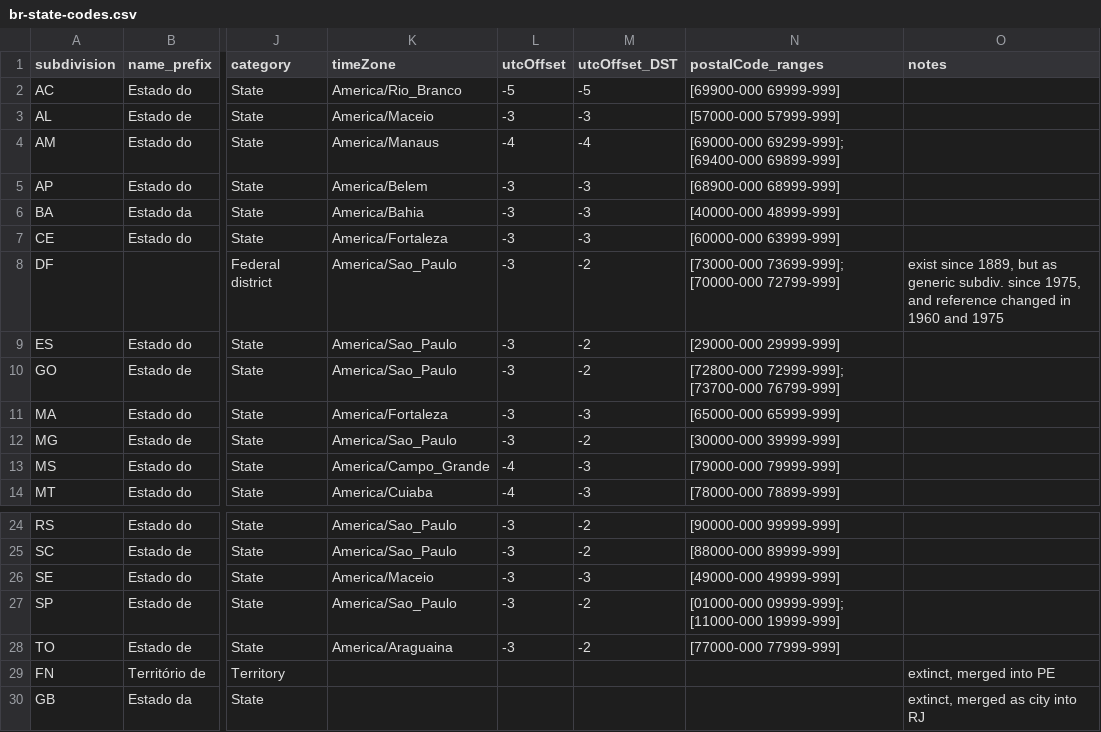
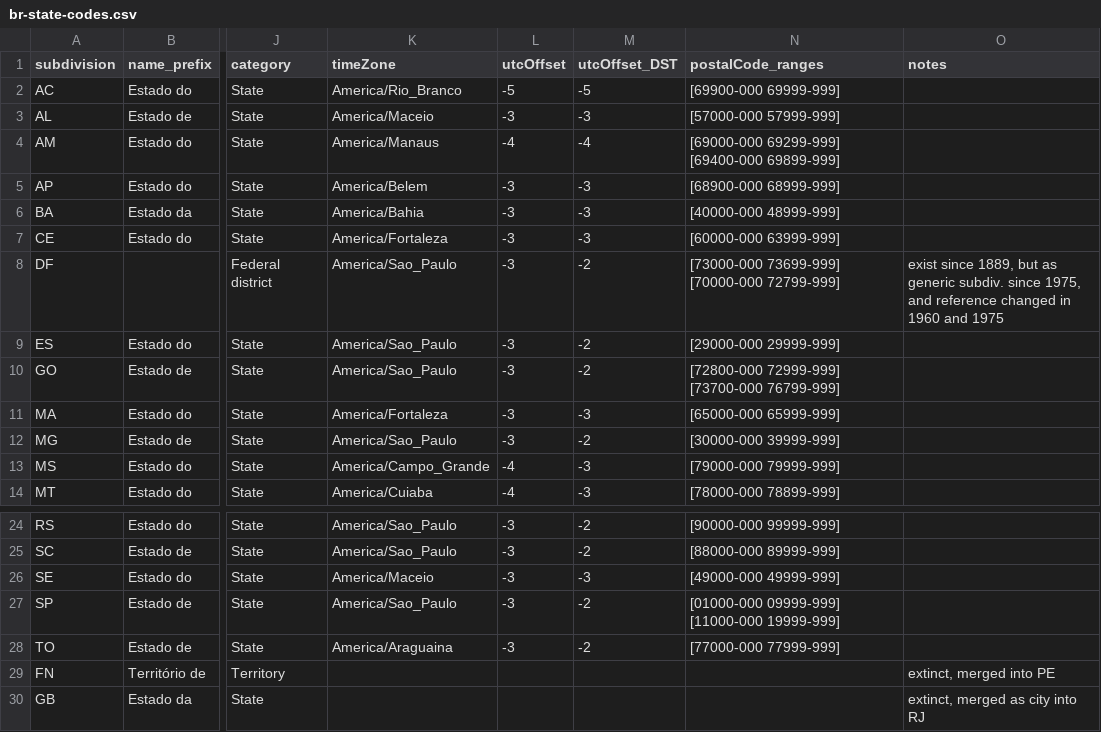
Before and after one commit to datasets-br/state-codes, a CSV file: data/br-state-codes.csv, drawn as a sheet; only a part is shown, gaps mark what is left out; the diff names each change by its address in the sheet, - before the commit and + after, or states it on an @@ line.

Commit message:
remove semicolon from range representation

```diff
--- a/data/br-state-codes.csv
+++ b/data/br-state-codes.csv
-N4 (postalCode_ranges): [69000-000 69299-999]; [69400-000 69899-999]
+N4 (postalCode_ranges): [69000-000 69299-999] [69400-000 69899-999]
-N8 (postalCode_ranges): [73000-000 73699-999]; [70000-000 72799-999]
+N8 (postalCode_ranges): [73000-000 73699-999] [70000-000 72799-999]
-N10 (postalCode_ranges): [72800-000 72999-999]; [73700-000 76799-999]
+N10 (postalCode_ranges): [72800-000 72999-999] [73700-000 76799-999]
-N27 (postalCode_ranges): [01000-000 09999-999]; [11000-000 19999-999]
+N27 (postalCode_ranges): [01000-000 09999-999] [11000-000 19999-999]
```
